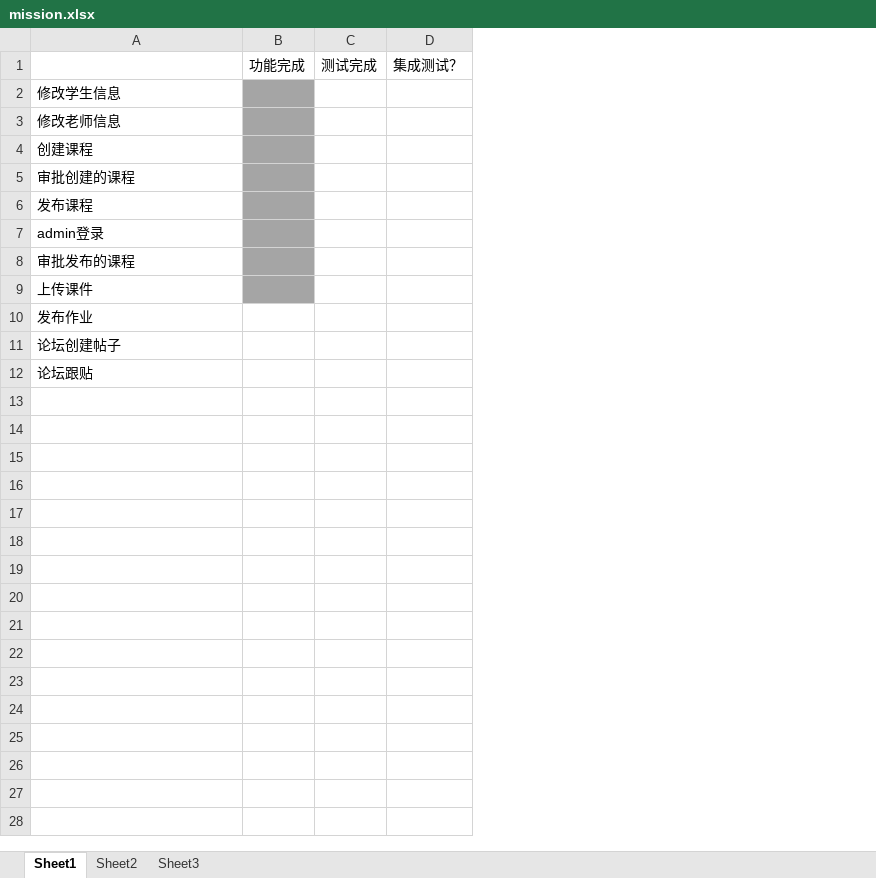
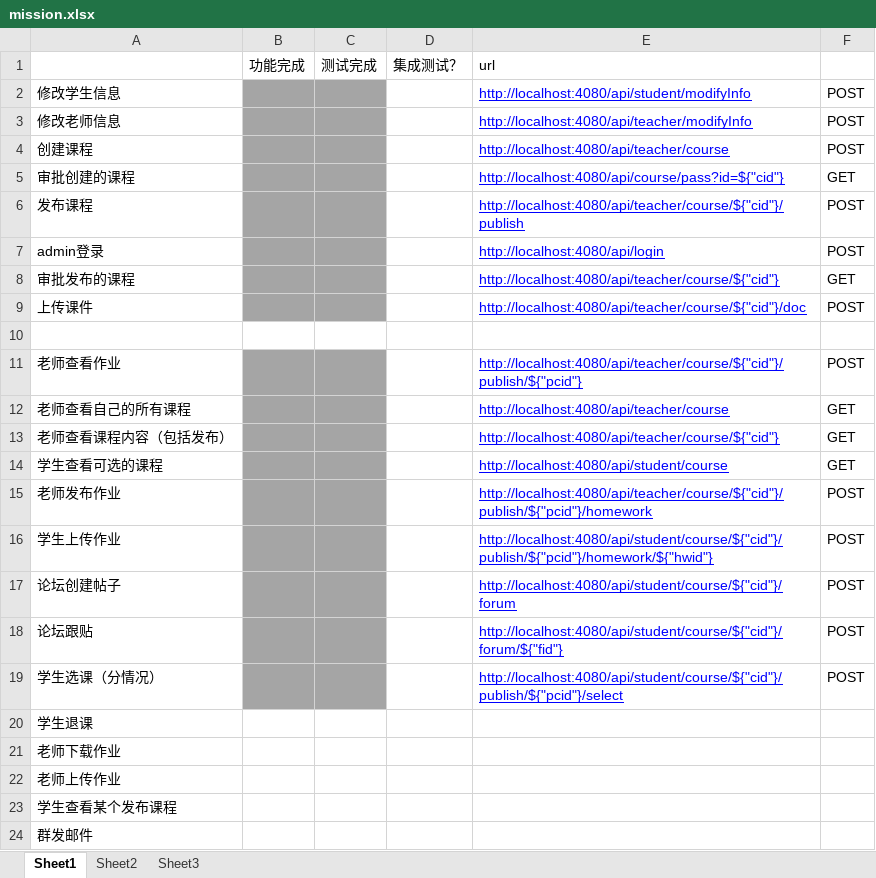
Before and after one commit to HKcorrespondent/MyCourses, an Excel workbook: api/mission.xlsx, sheet Sheet1, drawn as a sheet; values as stored, in another font and other column widths than the file's, no borders; addresses are those after the commit; the diff names each change by its address in the sheet, - before the commit and + after, or states it on an @@ line.

```diff
--- a/api/mission.xlsx (sheet Sheet1)
+++ b/api/mission.xlsx (sheet Sheet1)
+column E (url), rows 2-9: http://localhost:4080/api/student/modifyInfo | http://localhost:4080/api/teacher/modifyInfo | http://localhost:4080/api/teacher/course | http://localhost:4080/api/course/pass?id=${"cid"} | http://localhost:4080/api/teacher/course/${"cid"}/publish | http://localhost:4080/api/login | http://localhost:4080/api/teacher/course/${"cid"} | http://localhost:4080/api/teacher/course/${"cid"}/doc; row 11: http://localhost:4080/api/teacher/course/${"cid"}/publish/${"pcid"}; rows 17-18: http://localhost:4080/api/student/course/${"cid"}/forum | http://localhost:4080/api/student/course/${"cid"}/forum/${"fid"}
+column F, rows 2-9: POST | POST | POST | GET | POST | POST | GET | POST; row 11: POST; rows 17-18: POST | POST
-C2:C9 fill: none
+C2:C9 fill: #A5A5A5
+row 10: (empty)
-A11: 发布作业
+A11: 老师查看作业
-B11:C11 fill: none
+B11:C11 fill: #A5A5A5
+row 12: 老师查看自己的所有课程 |  |  |  | http://localhost:4080/api/teacher/course | GET
+row 13: 老师查看课程内容（包括发布） |  |  |  | http://localhost:4080/api/teacher/course/${"cid"} | GET
+row 14: 学生查看可选的课程 |  |  |  | http://localhost:4080/api/student/course | GET
+row 15: 老师发布作业 |  |  |  | http://localhost:4080/api/teacher/course/${"cid"}/publish/${"pcid"}/homework | POST
+row 16: 学生上传作业 |  |  |  | http://localhost:4080/api/student/course/${"cid"}/publish/${"pcid"}/homework/${"hwid"} | POST
-B17:C18 fill: none
+B17:C18 fill: #A5A5A5
+row 19: 学生选课（分情况） |  |  |  | http://localhost:4080/api/student/course/${"cid"}/publish/${"pcid"}/select | POST
+row 20: 学生退课
+row 21: 老师下载作业
+row 22: 老师上传作业
+row 23: 学生查看某个发布课程
+row 24: 群发邮件
```
Also changed, not shown: 39 other files.
